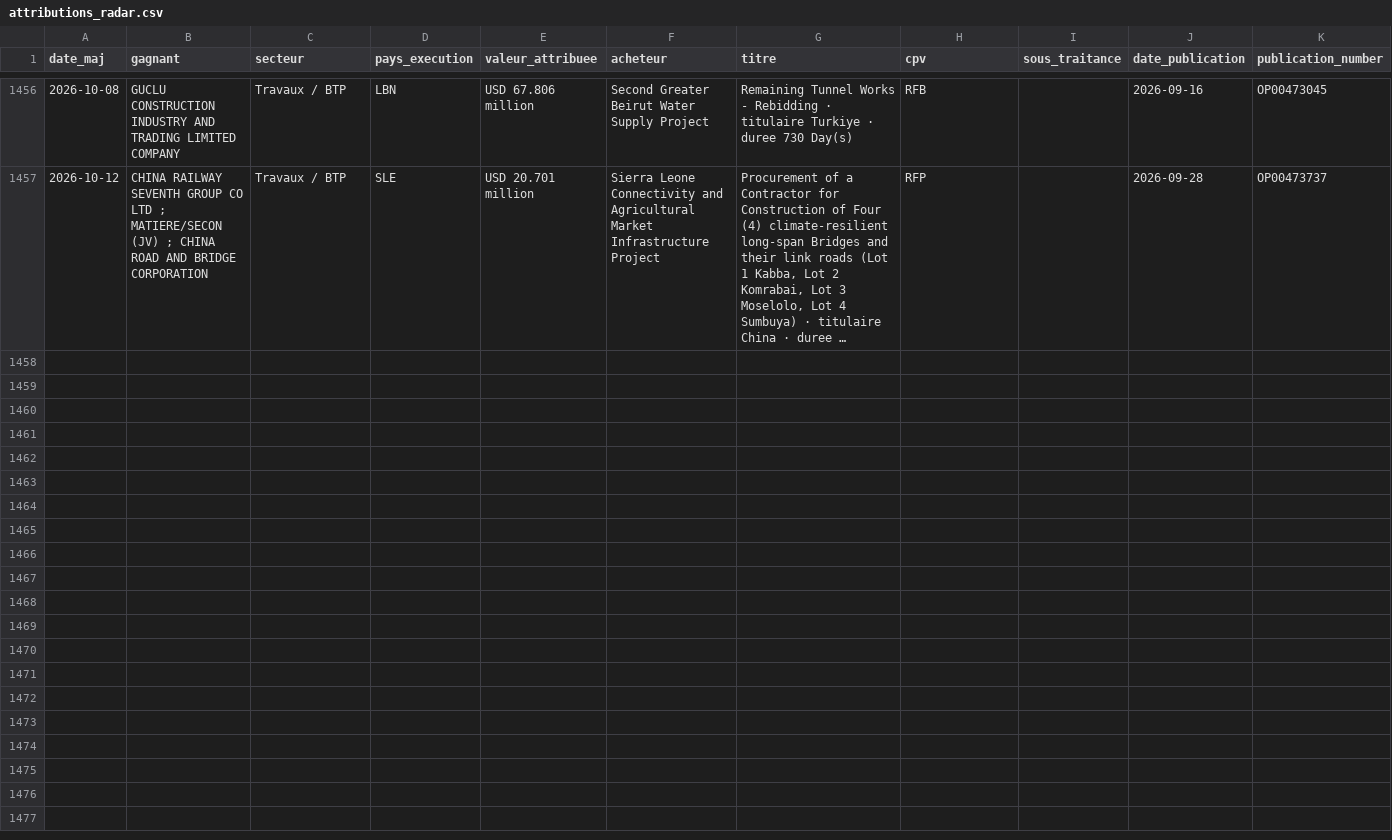
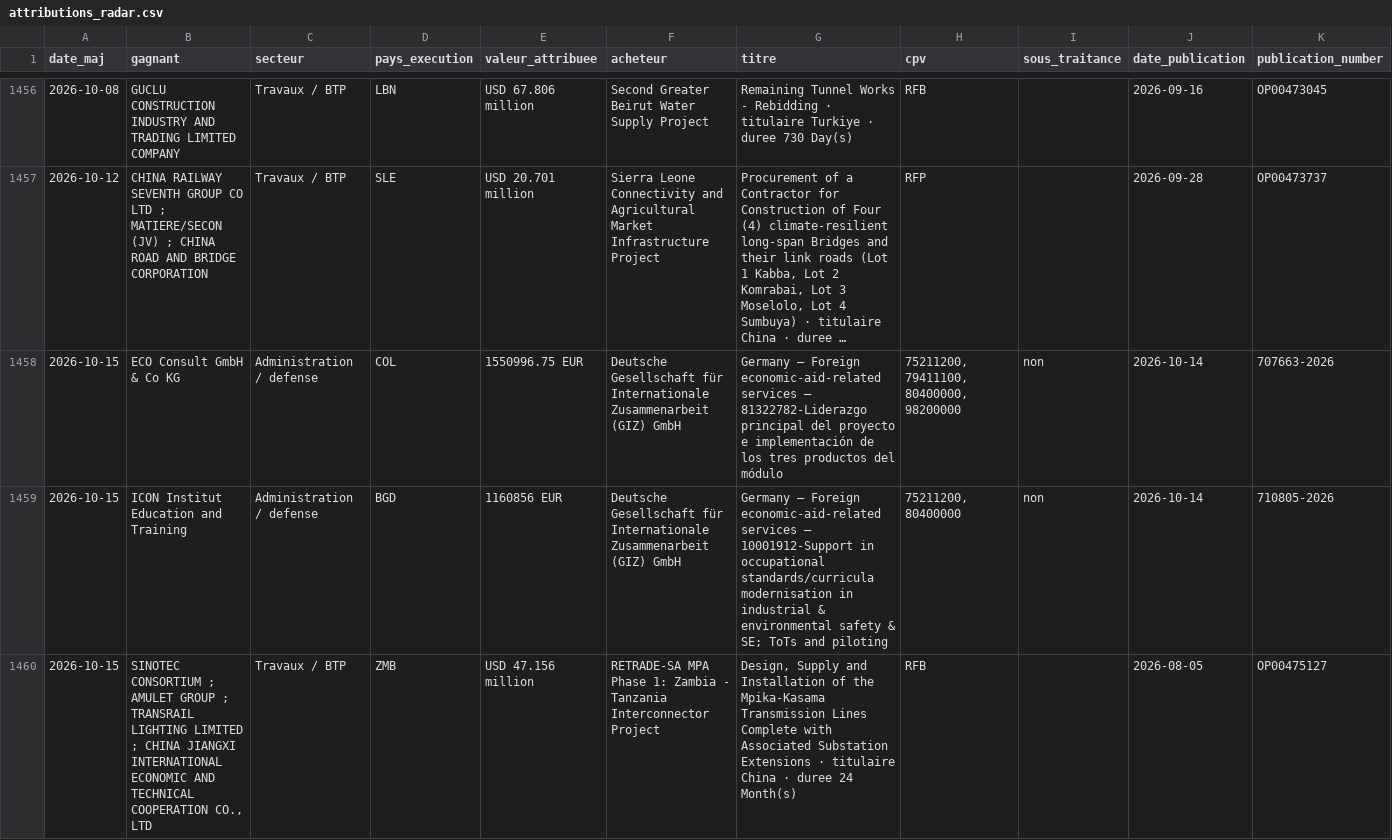
Before and after one commit to mayeulpeltier-pixel/radar-amarante, a CSV file: backups/attributions_radar.csv, drawn as a sheet; only a part is shown, gaps mark what is left out; long unchanged cells end in …; rows hold the shown columns only; the diff covers the shown part only; the diff names each change by its address in the sheet, - before the commit and + after, or states it on an @@ line.

```diff
--- a/backups/attributions_radar.csv
+++ b/backups/attributions_radar.csv
+row 1458: 2026-10-15 | ECO Consult GmbH & Co KG | Administration / defense | COL | 1550996.75 EUR | Deutsche Gesellschaft für Internationale Zusammenarbeit (GIZ) GmbH | Germany – Foreign economic-aid-related services – 81322782-Liderazgo principal del proyecto e implementación de los tres productos del módulo | 75211200, 79411100, 80400000, 98200000 | non | 2026-10-14 | 707663-2026
+row 1459: 2026-10-15 | ICON Institut Education and Training | Administration / defense | BGD | 1160856 EUR | Deutsche Gesellschaft für Internationale Zusammenarbeit (GIZ) GmbH | Germany – Foreign economic-aid-related services – 10001912-Support in occupational standards/curricula modernisation in industrial & environmental safety & SE; ToTs and piloting | 75211200, 80400000 | non | 2026-10-14 | 710805-2026
+row 1460: 2026-10-15 | SINOTEC CONSORTIUM ; AMULET GROUP ; TRANSRAIL LIGHTING LIMITED ; CHINA JIANGXI INTERNATIONAL ECONOMIC AND TECHNICAL COOPERATION CO., LTD | Travaux / BTP | ZMB | USD 47.156 million | RETRADE-SA MPA Phase 1: Zambia - Tanzania Interconnector Project | Design, Supply and Installation of the Mpika-Kasama Transmission Lines Complete with Associated Substation Extensions · titulaire China · duree 24 Month(s) | RFB |  | 2026-08-05 | OP00475127
```
Also changed, not shown: 3 added rows elsewhere in this file, backups/afdb_radar.csv, backups/alertes_radar.csv, 7 other files.
